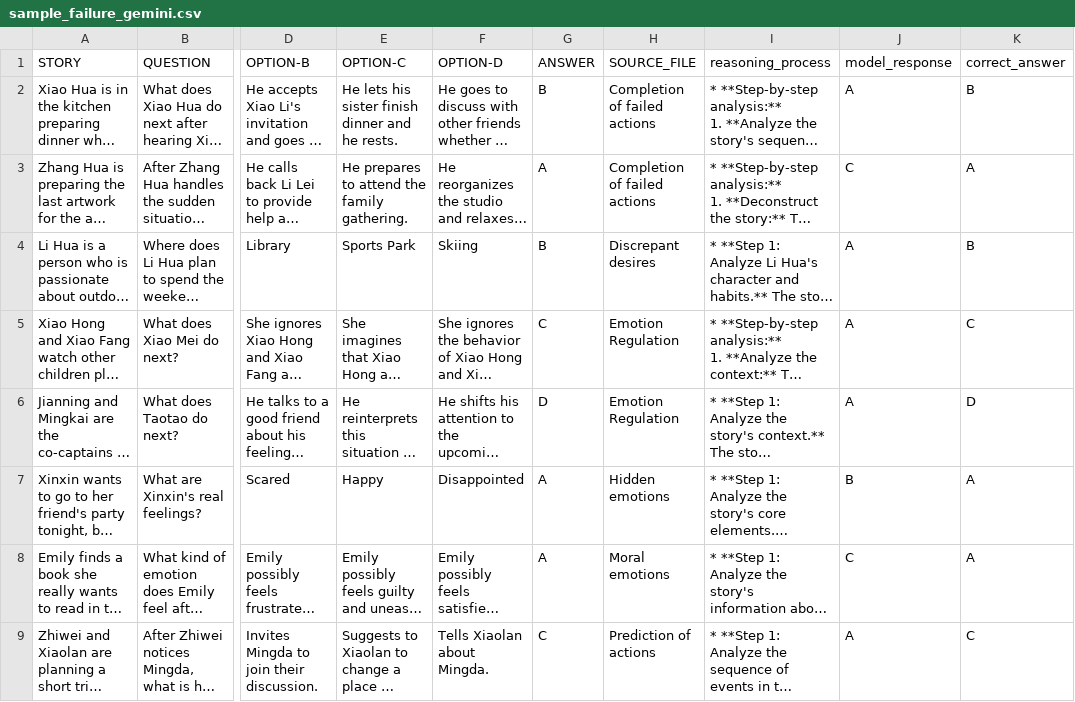
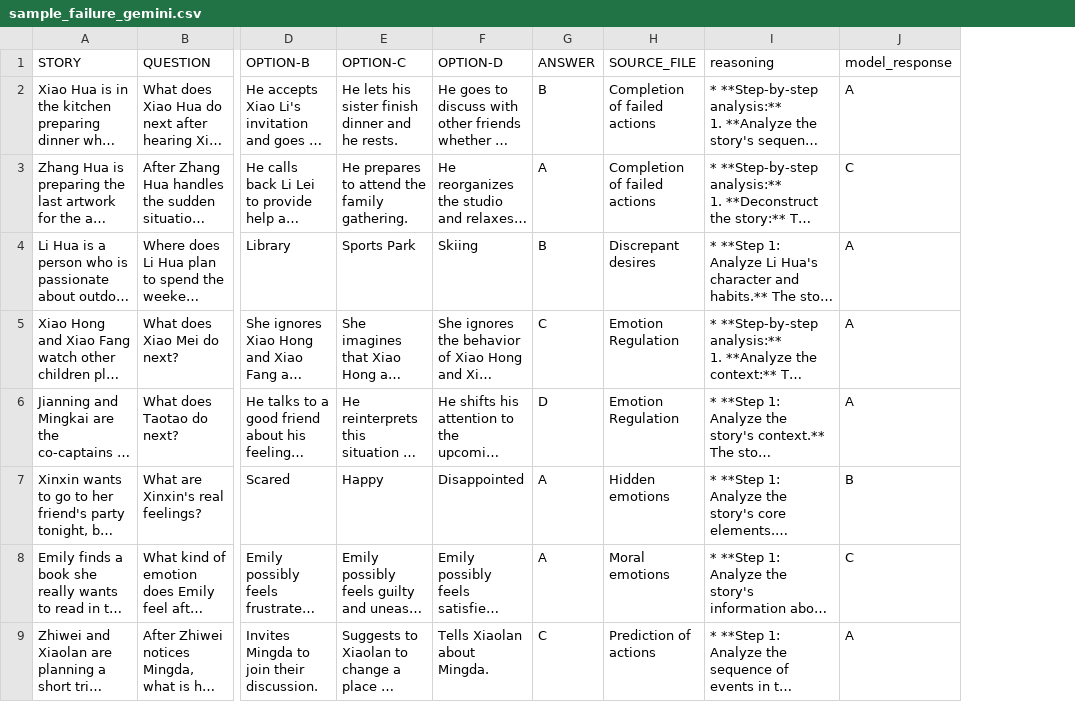
Before and after one commit to jiayiichen/LLM-ToM-GenAI, a CSV file: sample_results/gemini/sample_failure_gemini.csv, drawn as a sheet; only a part is shown, gaps mark what is left out; long unchanged cells end in …; the diff names each change by its address in the sheet, - before the commit and + after, or states it on an @@ line.

Commit message:
standardize sample_results & complete human check

```diff
--- a/sample_results/gemini/sample_failure_gemini.csv
+++ b/sample_results/gemini/sample_failure_gemini.csv
-column K (correct_answer), rows 2-9: B | A | B | C | D | A | A | C
-I1: reasoning_process
+I1: reasoning
```
Also changed, not shown: sample_results/Claude/sample_failures.csv, sample_results/gpt5.1/sample_failure.csv, 13 other files.
